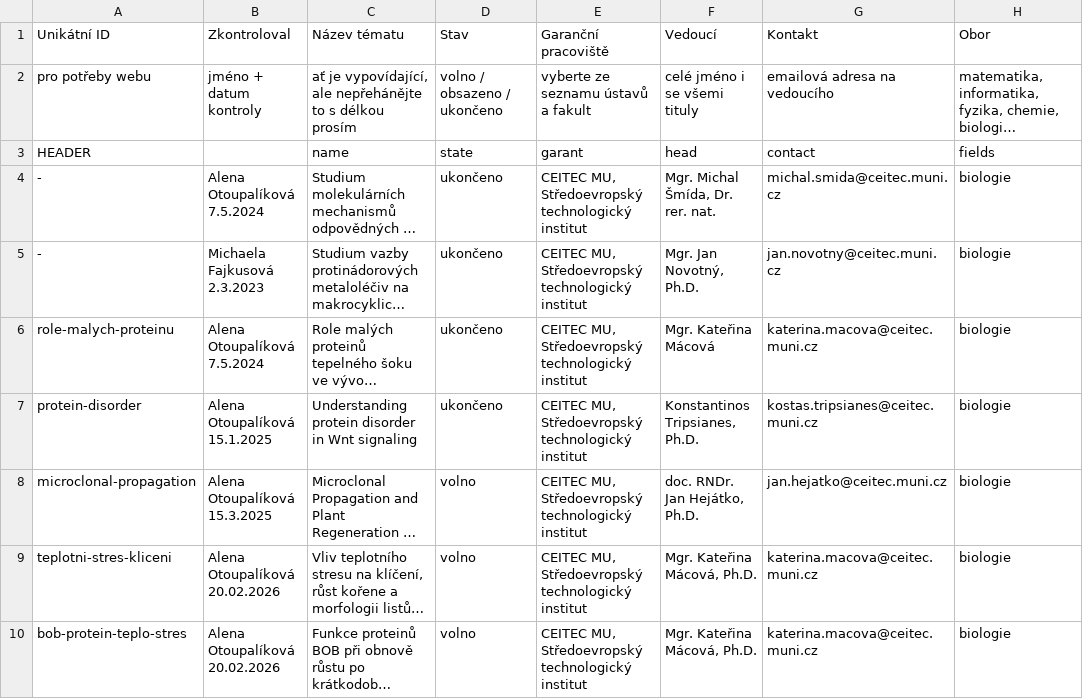
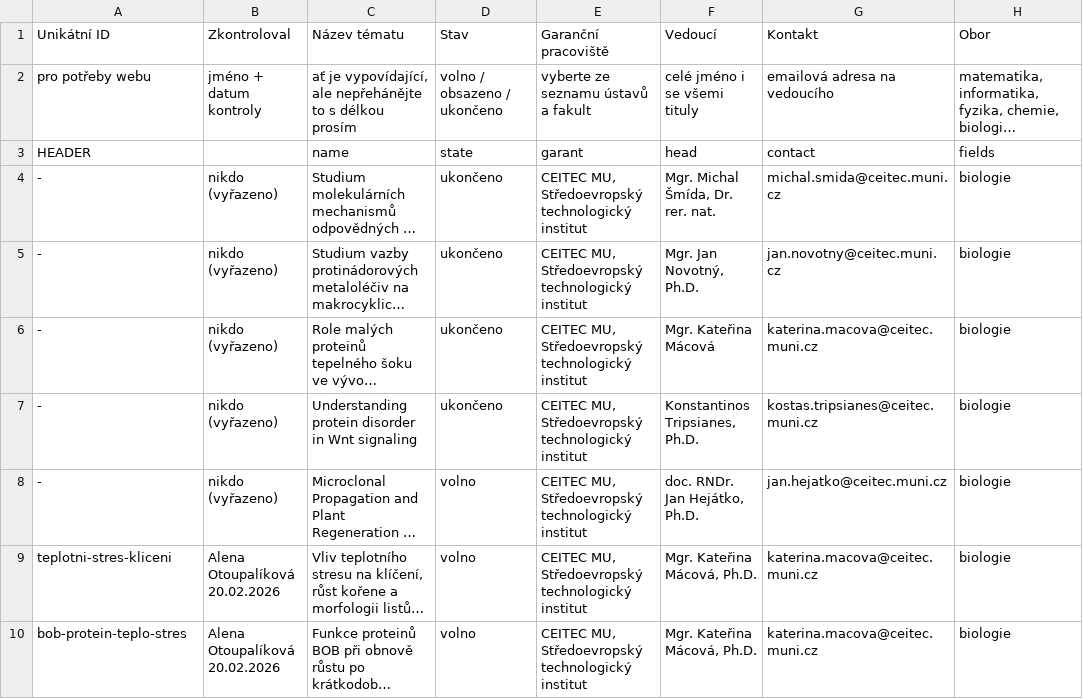
Before and after one commit to zverinec/prostredoskolaky-web, a CSV file: data/soc_topics_ceitec.csv, drawn as a sheet; only a part is shown; long unchanged cells end in …; ↵ is a line break in a cell; the diff names each change by its address in the sheet, - before the commit and + after, or states it on an @@ line.

```diff
--- a/data/soc_topics_ceitec.csv
+++ b/data/soc_topics_ceitec.csv
-B4 (Zkontroloval): Alena Otoupalíková 7.5.2024
+B4 (Zkontroloval): nikdo (vyřazeno)
-B5 (Zkontroloval): Michaela Fajkusová 2.3.2023
+B5 (Zkontroloval): nikdo (vyřazeno)
-A6 (Unikátní ID): role-malych-proteinu
+A6 (Unikátní ID): -
-B6 (Zkontroloval): Alena Otoupalíková 7.5.2024
+B6 (Zkontroloval): nikdo (vyřazeno)
-A7 (Unikátní ID): protein-disorder
+A7 (Unikátní ID): -
-B7 (Zkontroloval): Alena Otoupalíková ↵ 15.1.2025
+B7 (Zkontroloval): nikdo (vyřazeno)
-A8 (Unikátní ID): microclonal-propagation
+A8 (Unikátní ID): -
-B8 (Zkontroloval): Alena Otoupalíková 15.3.2025
+B8 (Zkontroloval): nikdo (vyřazeno)
```
Also changed, not shown: data/soc_topics_pdf.csv, data/soc_topics_prf.csv, 1 other file.
